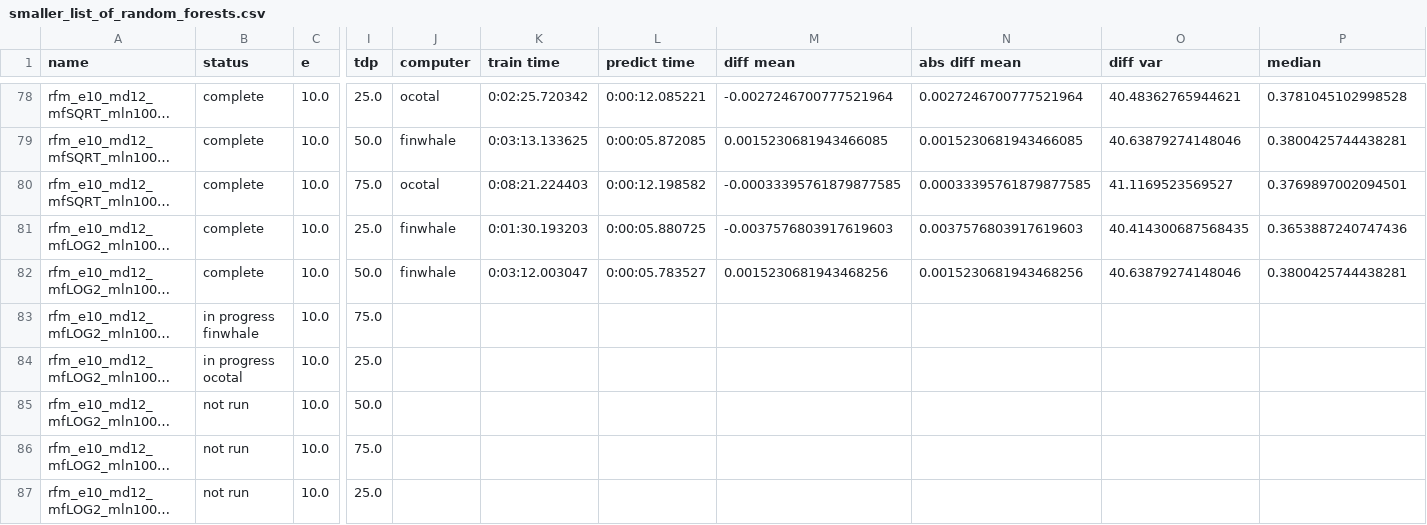
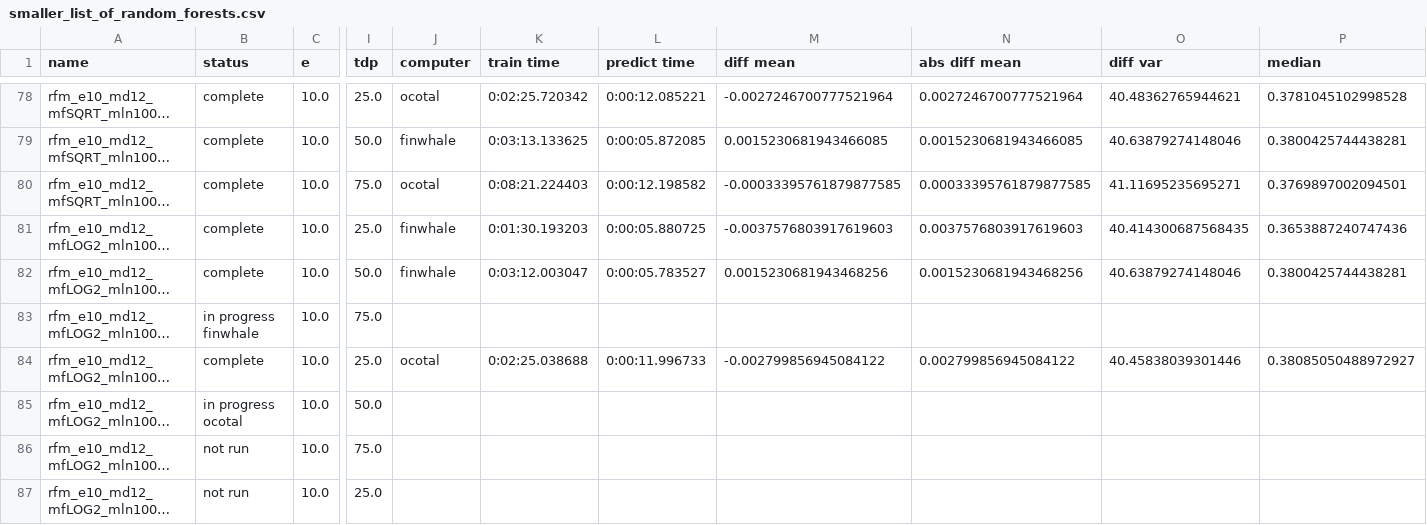
Before and after one commit to rwspicer/masters-project, a CSV file: forestpy/forestpy/smaller_list_of_random_forests.csv, drawn as a sheet; only a part is shown, gaps mark what is left out; long unchanged cells end in …; the diff names each change by its address in the sheet, - before the commit and + after, or states it on an @@ line.

Commit message:
Results for rfm_e10_md12_mfLOG2_mln1000_msl1_mss5_tdp25.yml2019-12-19 07:57:14.784442

```diff
--- a/forestpy/forestpy/smaller_list_of_random_forests.csv
+++ b/forestpy/forestpy/smaller_list_of_random_forests.csv
-O80 (diff var): 41.1169523569527
+O80 (diff var): 41.11695235695271
-B84 (status): in progress ocotal
+B84 (status): complete
-J84 (computer): (empty)
+J84 (computer): ocotal
-K84 (train time): (empty)
+K84 (train time): 0:02:25.038688
-L84 (predict time): (empty)
+L84 (predict time): 0:00:11.996733
-M84 (diff mean): (empty)
+M84 (diff mean): -0.002799856945084122
-N84 (abs diff mean): (empty)
+N84 (abs diff mean): 0.002799856945084122
-O84 (diff var): (empty)
+O84 (diff var): 40.45838039301446
-P84 (median): (empty)
+P84 (median): 0.38085050488972927
-B85 (status): not run
+B85 (status): in progress ocotal
```
